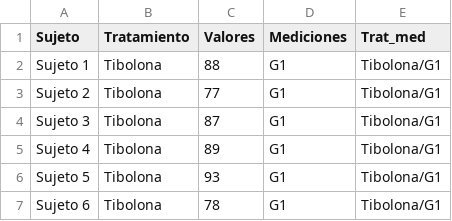
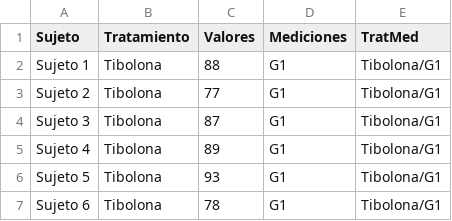
Before and after one commit to ManuelLaraMVZ/tratamientoglucosa, a CSV file: Libroenfilas.csv, drawn as a sheet; only a part is shown.

Commit message:
Update Libroenfilas.csv

```diff
--- a/Libroenfilas.csv
+++ b/Libroenfilas.csv
@@ -1,2 +1,2 @@
-Sujeto,Tratamiento,Valores,Mediciones,Trat_med
+Sujeto,Tratamiento,Valores,Mediciones,TratMed
 Sujeto 1,Tibolona,88,G1,Tibolona/G1
```
